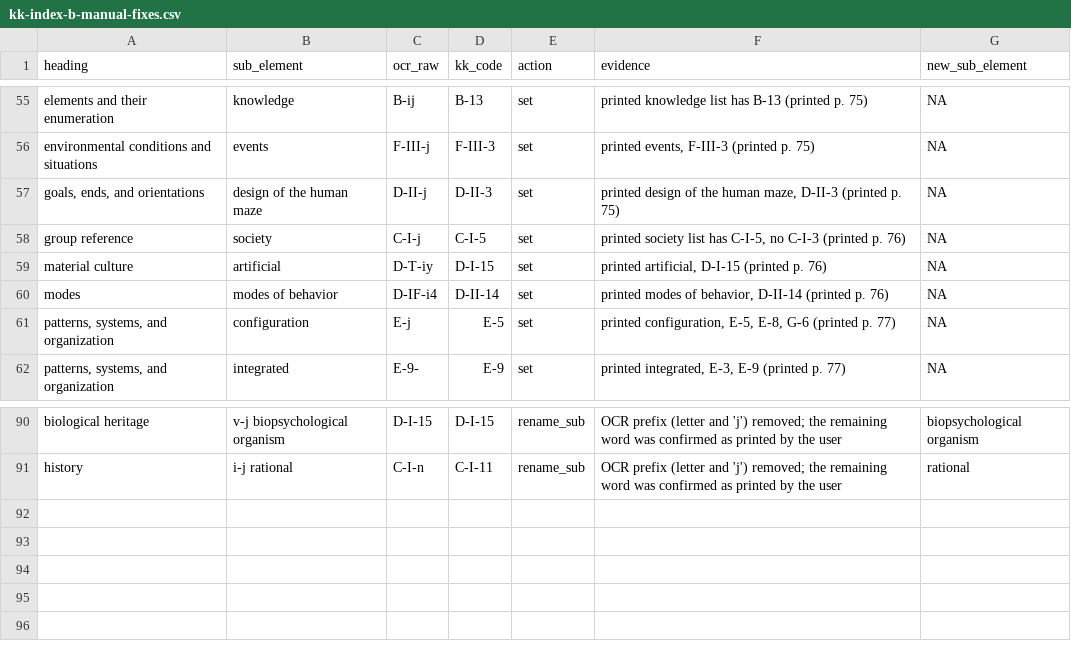
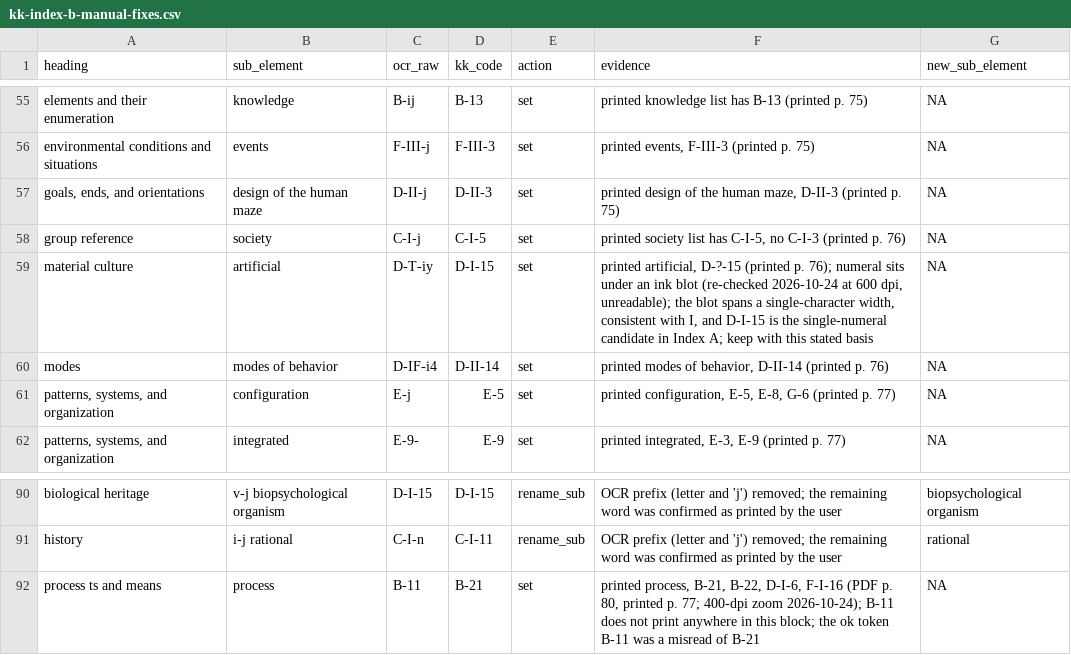
Before and after one commit to olizardo/definitions-of-culture-two-mode, a CSV file: data/kk-index-b-manual-fixes.csv, drawn as a sheet; only a part is shown, gaps mark what is left out.

Commit message:
Index B: fix B-11 misread to B-21 under process; regenerate outputs
Printed block reads 'process, B-21, B-22, D-I-6, F-I-16' (400 dpi zoom);
B-11 prints nowhere in the block. Manual-fix set row keyed on the parsed
heading 'process ts and means'. Edge total unchanged at 1285; matrices
465x174 / 53x174.

```diff
--- a/data/kk-index-b-manual-fixes.csv
+++ b/data/kk-index-b-manual-fixes.csv
@@ -58,3 +58,3 @@
 "group reference","society","C-I-j","C-I-5","set","printed society list has C-I-5, no C-I-3 (printed p. 76)",NA
-"material culture","artificial","D-T-iy","D-I-15","set","printed artificial, D-I-15 (printed p. 76)",NA
+"material culture","artificial","D-T-iy","D-I-15","set","printed artificial, D-?-15 (printed p. 76); numeral sits under an ink blot (re-checked 2026-10-24 at 600 dpi, unreadable); the blot spans a single-character width, consistent with I, and D-I-15 is the single-numeral candidate in Index A; keep with this stated basis",NA
 "modes","modes of behavior","D-IF-i4","D-II-14","set","printed modes of behavior, D-II-14 (printed p. 76)",NA
@@ -91 +91,2 @@
 "history","i-j rational","C-I-n","C-I-11","rename_sub","OCR prefix (letter and 'j') removed; the remaining word was confirmed as printed by the user","rational"
+"process ts and means","process","B-11","B-21","set","printed process, B-21, B-22, D-I-6, F-I-16 (PDF p. 80, printed p. 77; 400-dpi zoom 2026-10-24); B-11 does not print anywhere in this block; the ok token B-11 was a misread of B-21",NA
```
Also changed, not shown: data/kk-index-b-definitions.csv, data/kk-index-b-edges.csv, 11 other files.
